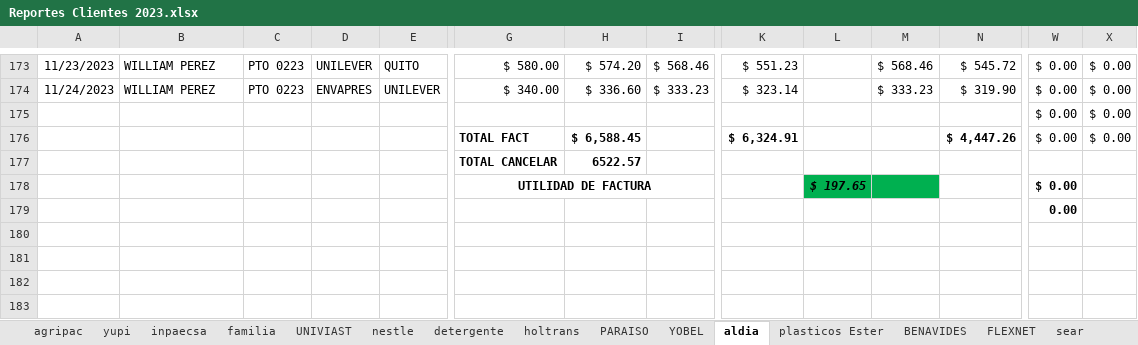
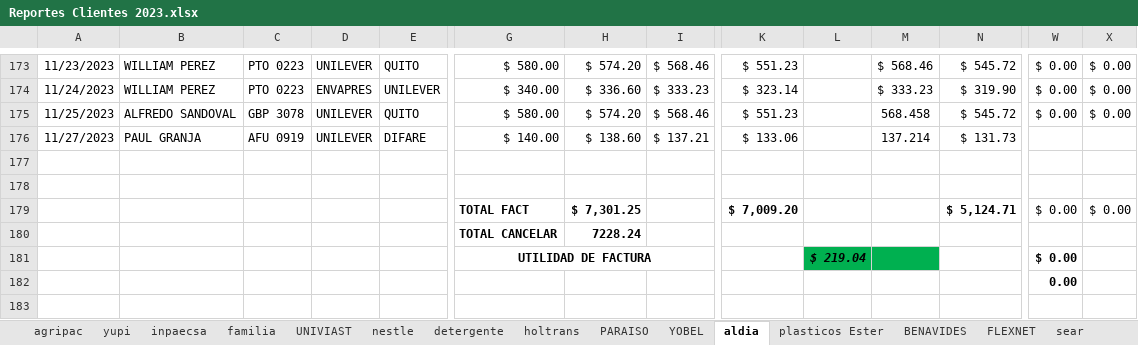
Before and after one commit to ABRILTRANS/OFICINA, an Excel workbook: DOC 2023/Reportes Clientes 2023.xlsx, sheet aldia, drawn as a sheet; only a part is shown, gaps mark what is left out; values as stored, in another font and other column widths than the file's, no borders; addresses are those after the commit; rows hold the shown columns only; the diff names each change by its address in the sheet, - before the commit and + after, or states it on an @@ line.

```diff
--- a/DOC 2023/Reportes Clientes 2023.xlsx (sheet aldia)
+++ b/DOC 2023/Reportes Clientes 2023.xlsx (sheet aldia)
+row 175: 11/25/2023 | ALFREDO SANDOVAL | GBP 3078 | UNILEVER | QUITO | $ 580.00 | $ 574.20 | $ 568.46 | $ 551.23 |  | 568.458 | $ 545.72 | $ 0.00 | $ 0.00
+row 176: 11/27/2023 | PAUL GRANJA | AFU 0919 | UNILEVER | DIFARE | $ 140.00 | $ 138.60 | $ 137.21 | $ 133.06 |  | 137.214 | $ 131.73
-row 177:  |  |  |  |  |  |  |  |  |  |  |  | $ 0.00 | $ 0.00
+row 177: (empty)
+row 178: (empty)
-H179: $ 6,588.45
+H179: $ 7,301.25
-K179: $ 6,324.91
+K179: $ 7,009.20
-N179: $ 4,447.26
+N179: $ 5,124.71
-H180: 6522.57
+H180: 7228.24
-L181: $ 197.65
+L181: $ 219.04
```
Also changed, not shown: sheet nestle, sheet yupi, sheet YOBEL, sheet OTROS CLIENTES 2., formulas that keep their value, 2 other files.
